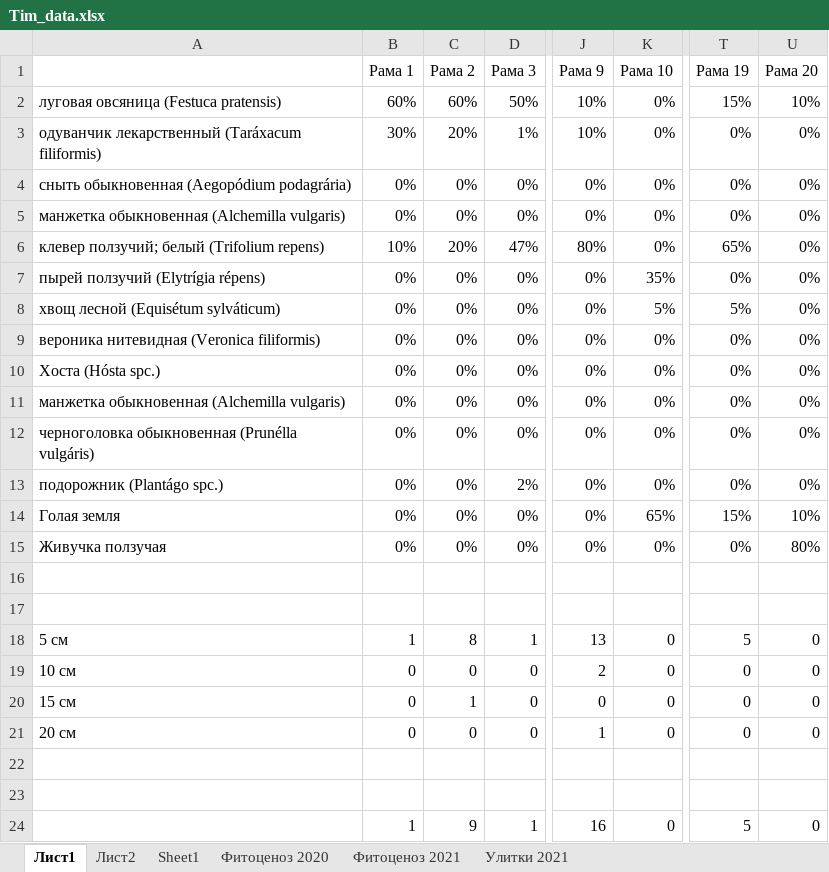
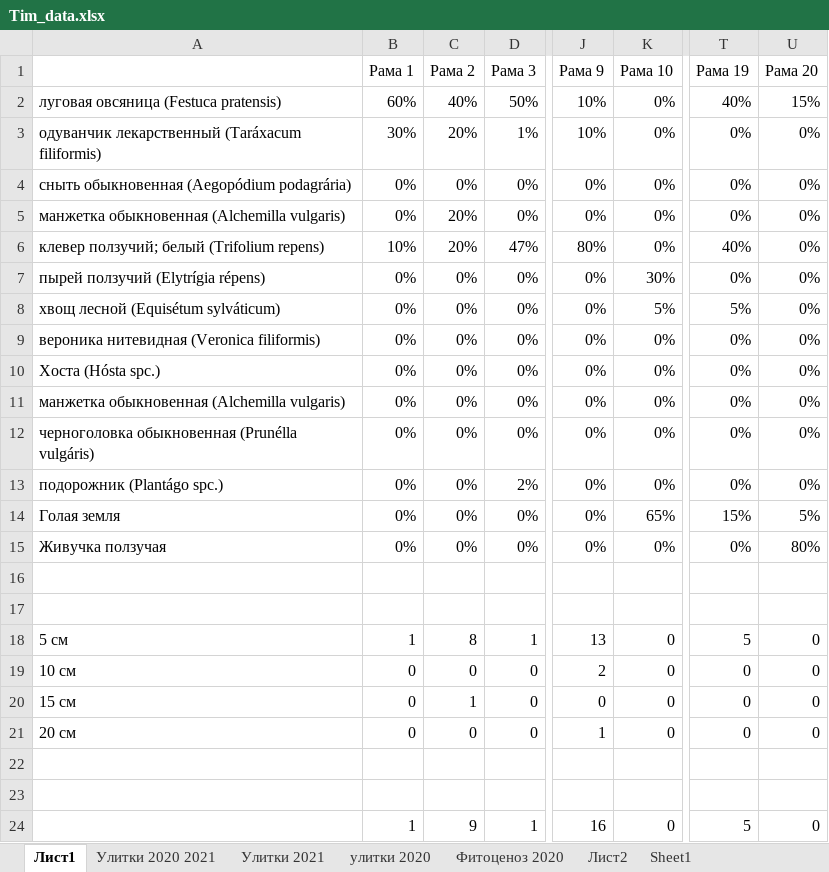
Before and after one commit to polydora/Paper_2023, an Excel workbook: Tim/R_calc_Tim/Data/Tim_data.xlsx, sheet Лист1, drawn as a sheet; only a part is shown, gaps mark what is left out; values as stored, in another font and other column widths than the file's, no borders; the diff names each change by its address in the sheet, - before the commit and + after, or states it on an @@ line.

```diff
--- a/Tim/R_calc_Tim/Data/Tim_data.xlsx (sheet Лист1)
+++ b/Tim/R_calc_Tim/Data/Tim_data.xlsx (sheet Лист1)
+sheet tab: Улитки 2020 2021
+sheet tab: улитки 2020
@@ sheet tab order changed: Лист1 | Улитки 2020 2021 | Улитки 2021 | улитки 2020 | Фитоценоз 2020 | Лист2 | Sheet1 @@
-C2 (Рама 2): 60%
+C2 (Рама 2): 40%
-T2 (Рама 19): 15%
+T2 (Рама 19): 40%
-U2 (Рама 20): 10%
+U2 (Рама 20): 15%
-C5 (Рама 2): 0%
+C5 (Рама 2): 20%
-T6 (Рама 19): 65%
+T6 (Рама 19): 40%
-K7 (Рама 10): 35%
+K7 (Рама 10): 30%
-U14 (Рама 20): 10%
+U14 (Рама 20): 5%
```
Also changed, not shown: sheet Фитоценоз 2020, sheet Фитоценоз 2021, sheet Улитки 2021, sheet Лист2, sheet Sheet1, other sheet tabs, hidden cells, charts or pictures, 2 other files.
